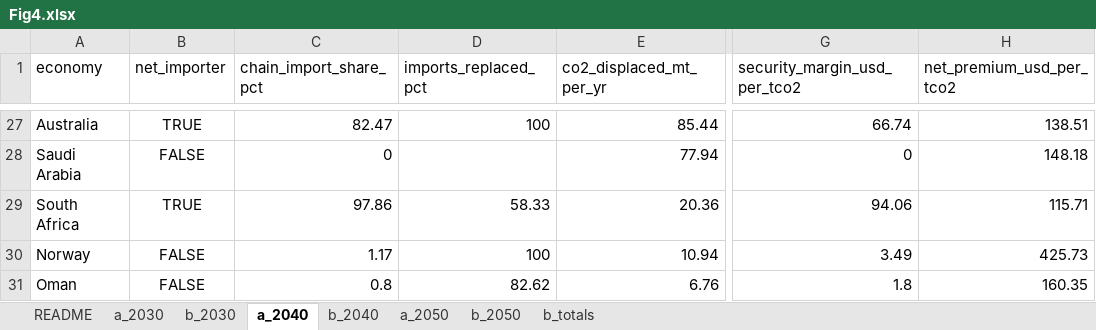
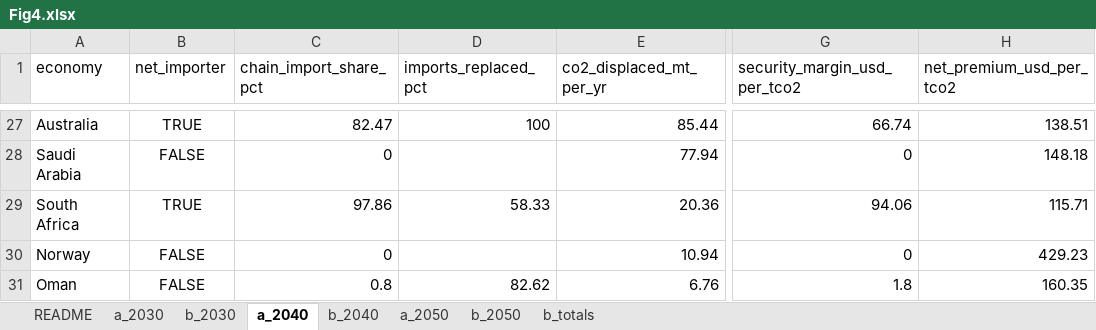
Before and after one commit to thuqining/synfuel-energy-security, an Excel workbook: source_data/Fig4.xlsx, sheet a_2040, drawn as a sheet; only a part is shown, gaps mark what is left out; values as stored, in another font and other column widths than the file's, no borders; the diff names each change by its address in the sheet, - before the commit and + after, or states it on an @@ line.

Commit message:
Norway consistent across Figs 3-5; stale data/cost copies synced; legend and nitrogen rule
- data/cost/figure3_country_audit.csv: the rebuilt Fig. 3 audit (Norway a net
  exporter of the ammonia chain) now feeds the chain inputs of Figs 4-5 in every
  case. Only Norway's row changes (security margin 4 -> 0 US$/t at 2030 costs;
  Fig. 4b 2030 0.5550 -> 0.5546 Gt); all counts unchanged.
- data/cost: Fig. 3, transport and supply-demand class outputs synced with the
  2025mid case so that `case_low build` no longer copies stale versions.
- nitrogen_consumption: MIRROR_EVEN_IF_REPORTED applies Norway's partner mirror
  even though Norway reports 2025 exports (reproduces the patched balance).
- fig_main_sites: e-diesel/e-jet fuel legend for the SI diesel and jet figure.
- security.py: the 69 EUR/MWh central anchor described as lying between ACER's
  EU-26 median (65) and mean (70).
- Cases, tier cases, SI analyses and Source Data rebuilt
  (work/rebuild_norway_chain_2026_10_19.sh); test_paper passes.

```diff
--- a/source_data/Fig4.xlsx (sheet a_2040)
+++ b/source_data/Fig4.xlsx (sheet a_2040)
-C30 (chain_import_share_pct): 1.17
+C30 (chain_import_share_pct): 0
-D30 (imports_replaced_pct): 100
+D30 (imports_replaced_pct): (empty)
-G30 (security_margin_usd_per_tco2): 3.49
+G30 (security_margin_usd_per_tco2): 0
-H30 (net_premium_usd_per_tco2): 425.73
+H30 (net_premium_usd_per_tco2): 429.23
```
Also changed, not shown: sheet b_2030, sheet b_2050, sheet b_2040, sheet a_2030, sheet a_2050, source_data/Fig1.xlsx, source_data/Fig2.xlsx, 53 other files.
